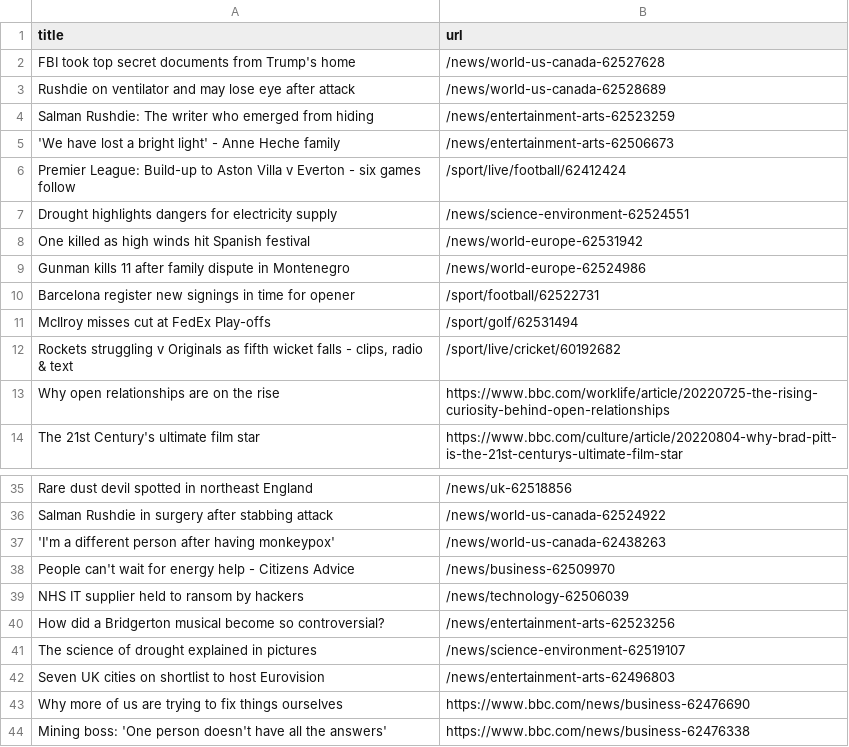
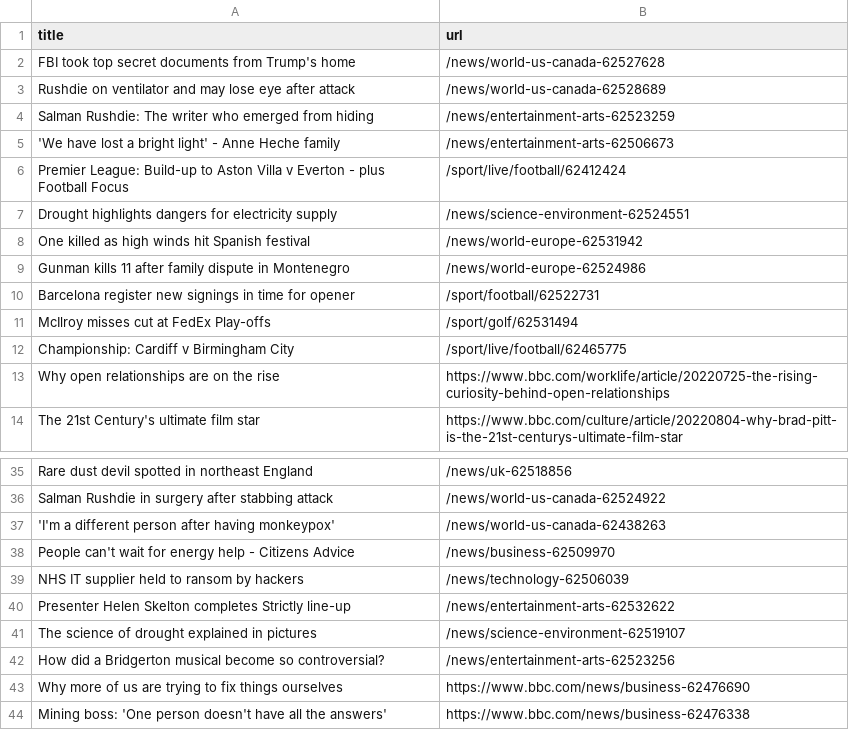
Before and after one commit to AyukaAK/automatic-scraper-bbc, a CSV file: bbc.csv, drawn as a sheet; only a part is shown, gaps mark what is left out.

```diff
--- a/bbc.csv
+++ b/bbc.csv
@@ -5,3 +5,3 @@ Salman Rushdie: The writer who emerged from hiding,/news/entertainment-arts-6252
 'We have lost a bright light' - Anne Heche family,/news/entertainment-arts-62506673
-Premier League: Build-up to Aston Villa v Everton - six games follow,/sport/live/football/62412424
+Premier League: Build-up to Aston Villa v Everton - plus Football Focus,/sport/live/football/62412424
 Drought highlights dangers for electricity supply,/news/science-environment-62524551
@@ -11,3 +11,3 @@ Barcelona register new signings in time for opener,/sport/football/62522731
 McIlroy misses cut at FedEx Play-offs,/sport/golf/62531494
-"Rockets struggling v Originals as fifth wicket falls - clips, radio & text",/sport/live/cricket/60192682
+Championship: Cardiff v Birmingham City,/sport/live/football/62465775
 Why open relationships are on the rise,https://www.bbc.com/worklife/article/20220725-the-rising-curiosity-behind-open-relationships
@@ -39,5 +39,5 @@ People can't wait for energy help - Citizens Advice,/news/business-62509970
 NHS IT supplier held to ransom by hackers,/news/technology-62506039
+Presenter Helen Skelton completes Strictly line-up,/news/entertainment-arts-62532622
+The science of drought explained in pictures,/news/science-environment-62519107
 How did a Bridgerton musical become so controversial?,/news/entertainment-arts-62523256
-The science of drought explained in pictures,/news/science-environment-62519107
-Seven UK cities on shortlist to host Eurovision,/news/entertainment-arts-62496803
 Why more of us are trying to fix things ourselves,https://www.bbc.com/news/business-62476690
```
